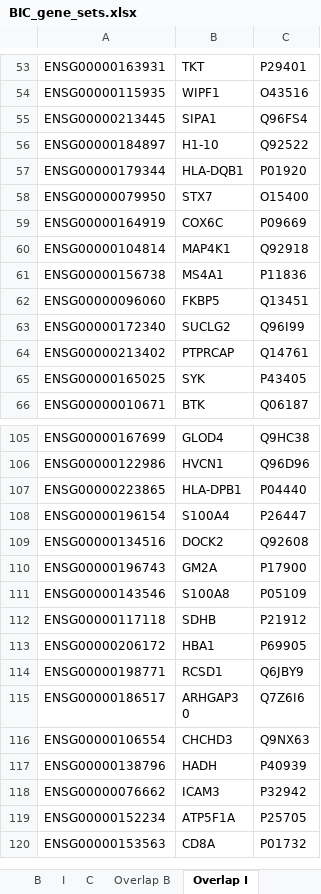
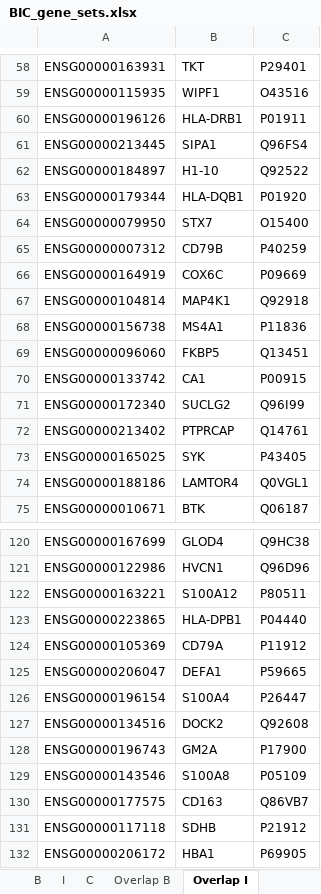
Before and after one commit to xlxlxlx/humanmouse_brainimmune_genes, an Excel workbook: BIC_gene_sets.xlsx, sheet Overlap I, drawn as a sheet; only a part is shown, gaps mark what is left out; the shorter side is filled out with more unchanged rows; values as stored, in another font and other column widths than the file's, no borders; the diff covers the shown part only; the diff names each change by its address in the sheet, - before the commit and + after, or states it on an @@ line.

```diff
--- a/BIC_gene_sets.xlsx (sheet Overlap I)
+++ b/BIC_gene_sets.xlsx (sheet Overlap I)
+row 60: ENSG00000196126 | HLA-DRB1 | P01911
+row 65: ENSG00000007312 | CD79B | P40259
+row 70: ENSG00000133742 | CA1 | P00915
+row 74: ENSG00000188186 | LAMTOR4 | Q0VGL1
+row 122: ENSG00000163221 | S100A12 | P80511
+row 124: ENSG00000105369 | CD79A | P11912
+row 125: ENSG00000206047 | DEFA1 | P59665
+row 130: ENSG00000177575 | CD163 | Q86VB7
```
Also changed, not shown: 32 added rows elsewhere in this sheet, sheet Overlap B, sheet Overlap C, sheet Definitions.
